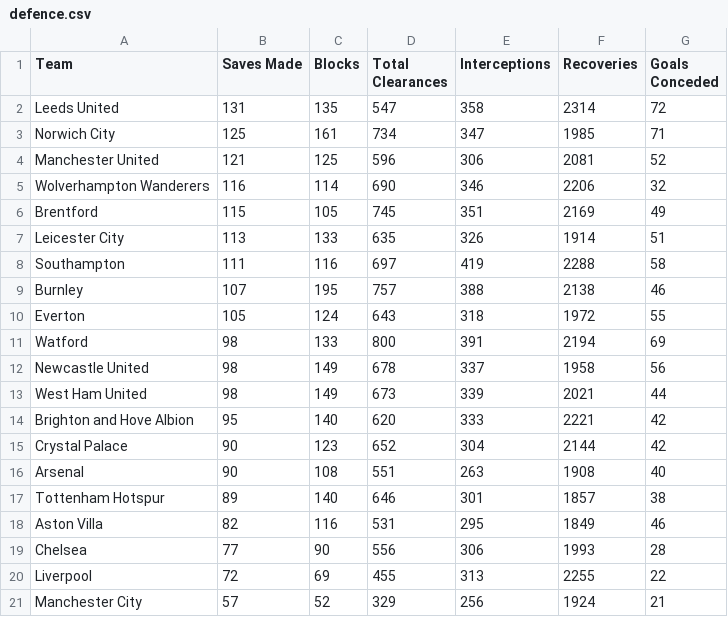
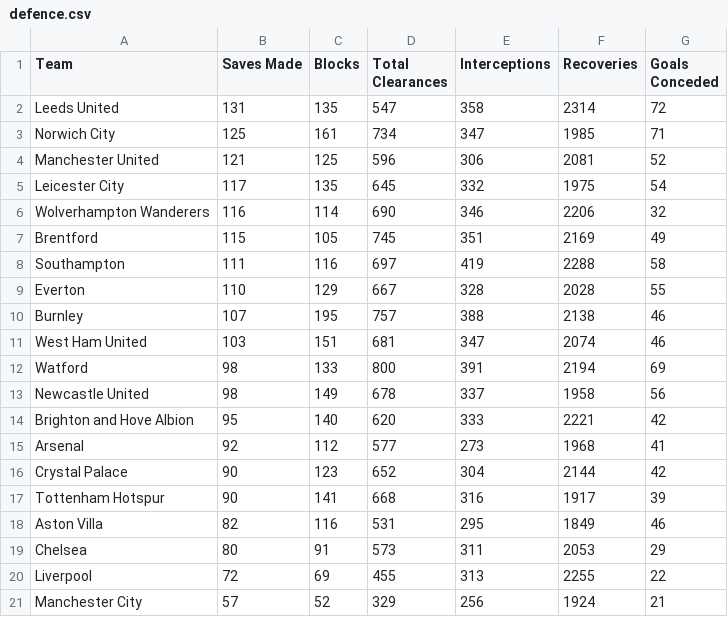
Before and after one commit to charles-adedotun/krysp-scraper, a CSV file: epl/scraped-data/defence.csv, drawn as a sheet.

```diff
--- a/epl/scraped-data/defence.csv
+++ b/epl/scraped-data/defence.csv
@@ -4,17 +4,17 @@
   Manchester United ,121,125,596,306,2081,52
+  Leicester City ,117,135,645,332,1975,54
   Wolverhampton Wanderers ,116,114,690,346,2206,32
   Brentford ,115,105,745,351,2169,49
-  Leicester City ,113,133,635,326,1914,51
   Southampton ,111,116,697,419,2288,58
+  Everton ,110,129,667,328,2028,55
   Burnley ,107,195,757,388,2138,46
-  Everton ,105,124,643,318,1972,55
+  West Ham United ,103,151,681,347,2074,46
   Watford ,98,133,800,391,2194,69
   Newcastle United ,98,149,678,337,1958,56
-  West Ham United ,98,149,673,339,2021,44
   Brighton and Hove Albion ,95,140,620,333,2221,42
+  Arsenal ,92,112,577,273,1968,41
   Crystal Palace ,90,123,652,304,2144,42
-  Arsenal ,90,108,551,263,1908,40
-  Tottenham Hotspur ,89,140,646,301,1857,38
+  Tottenham Hotspur ,90,141,668,316,1917,39
   Aston Villa ,82,116,531,295,1849,46
-  Chelsea ,77,90,556,306,1993,28
+  Chelsea ,80,91,573,311,2053,29
   Liverpool ,72,69,455,313,2255,22
```
Also changed, not shown: epl/scraped-data/attacking.csv, epl/scraped-data/attempts.csv, 7 other files.
